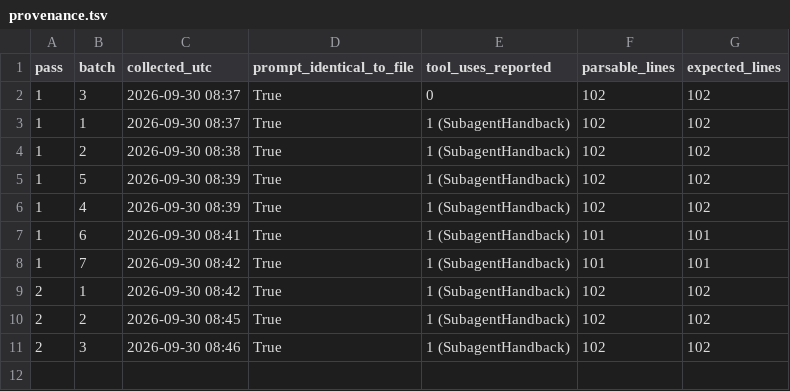
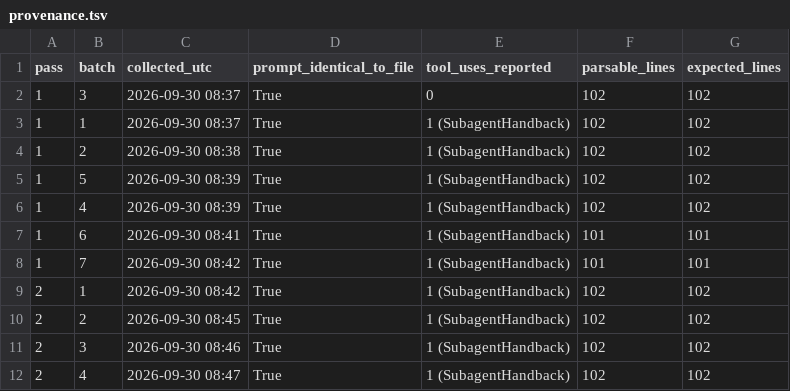
Before and after one commit to WuYusen825/Morphology, a TSV file: youwen/ext_coding/raw/provenance.tsv, drawn as a sheet.

```diff
--- a/youwen/ext_coding/raw/provenance.tsv
+++ b/youwen/ext_coding/raw/provenance.tsv
@@ -11 +11,2 @@ pass	batch	collected_utc	prompt_identical_to_file	tool_uses_reported	parsable_li
 2	3	2026-09-30 08:46	True	1 (SubagentHandback)	102	102
+2	4	2026-09-30 08:47	True	1 (SubagentHandback)	102	102
```
Also changed, not shown: 1 other file.
